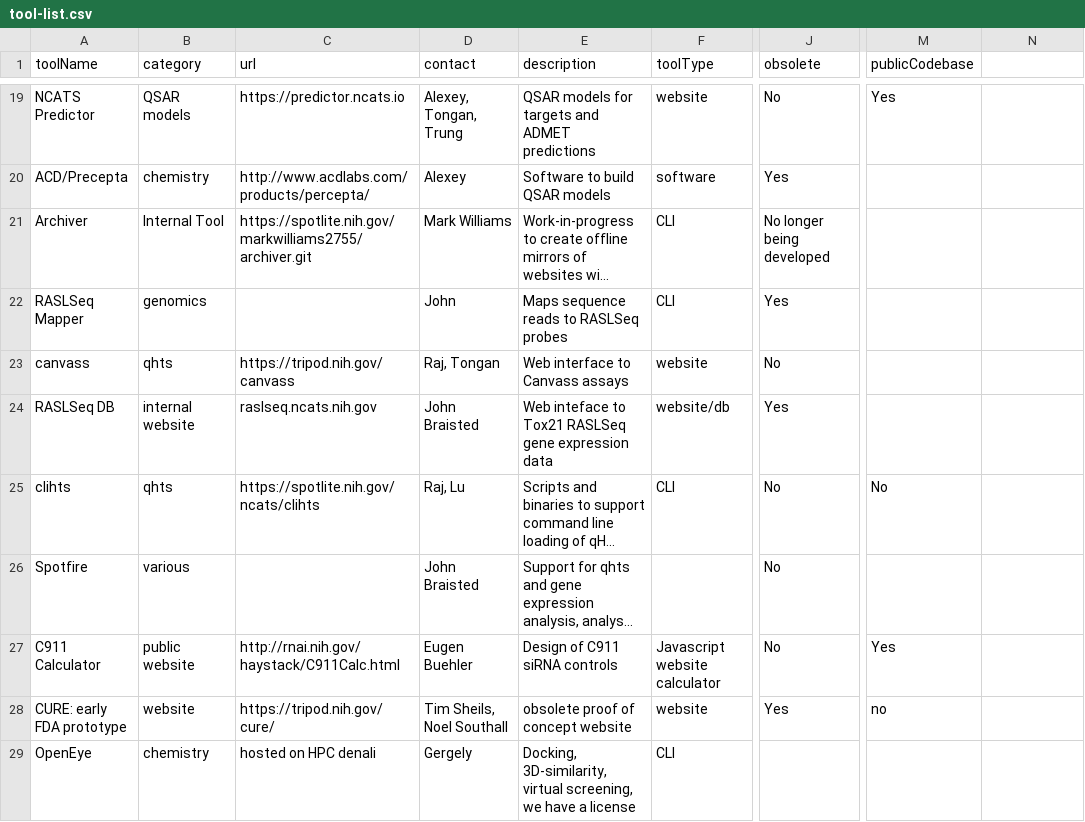
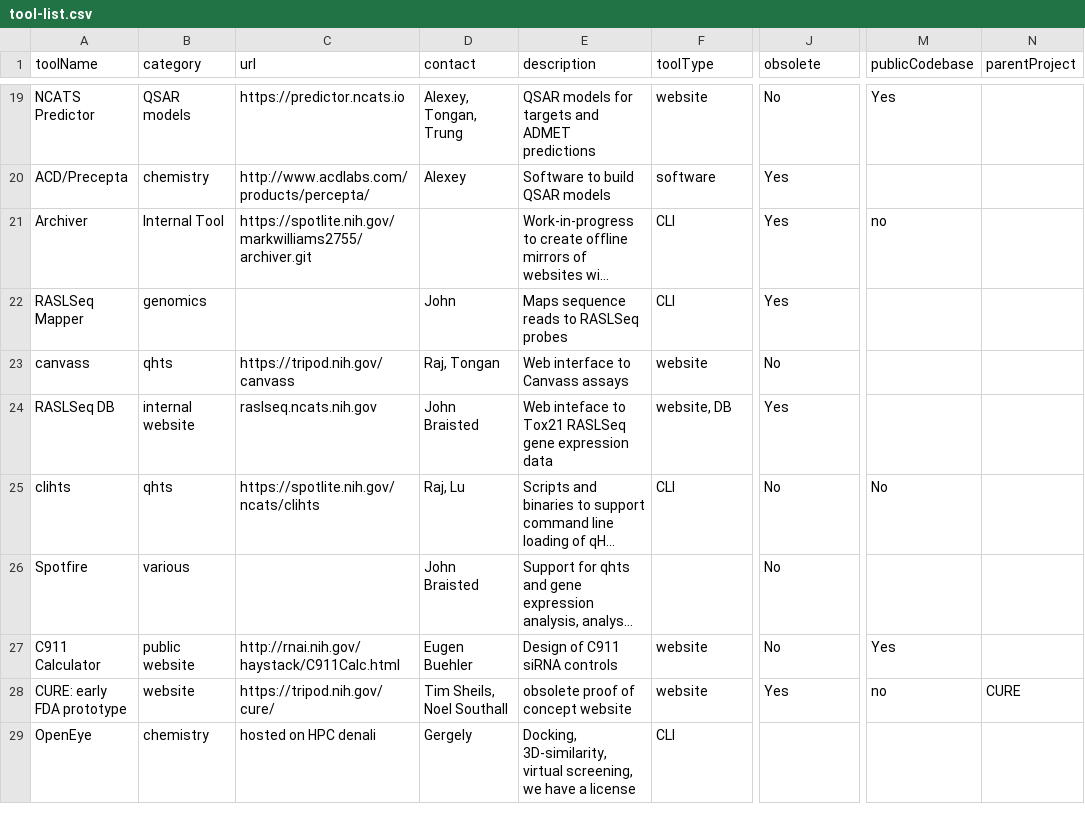
Before and after one commit to tsheils/informatics_toolbox_mirror, a CSV file: src/assets/tool-list.csv, drawn as a sheet; only a part is shown, gaps mark what is left out; long unchanged cells end in …; the diff covers the shown part only; the diff names each change by its address in the sheet, - before the commit and + after, or states it on an @@ line.

Commit message:
update tool list

```diff
--- a/src/assets/tool-list.csv
+++ b/src/assets/tool-list.csv
-N1: (empty)
+N1: parentProject
-D21 (contact): Mark Williams
+D21 (contact): (empty)
-J21 (obsolete): No longer being developed
+J21 (obsolete): Yes
-M21 (publicCodebase): (empty)
+M21 (publicCodebase): no
-F24 (toolType): website/db
+F24 (toolType): website, DB
-F27 (toolType): Javascript website calculator
+F27 (toolType): website
-N28 (parentProject): (empty)
+N28 (parentProject): CURE
```
Also changed, not shown: 8 added rows, 1 removed row and 28 edited cells elsewhere in this file.
